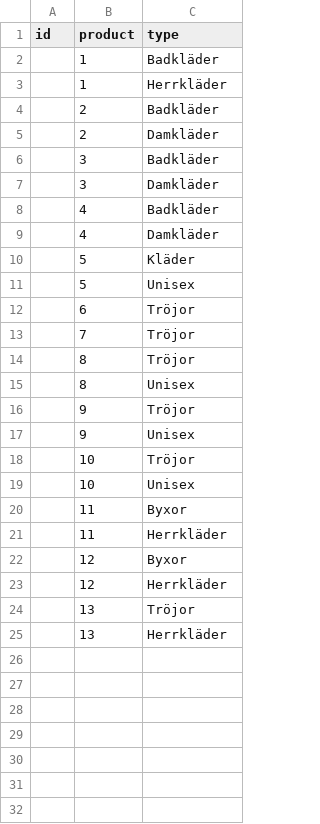
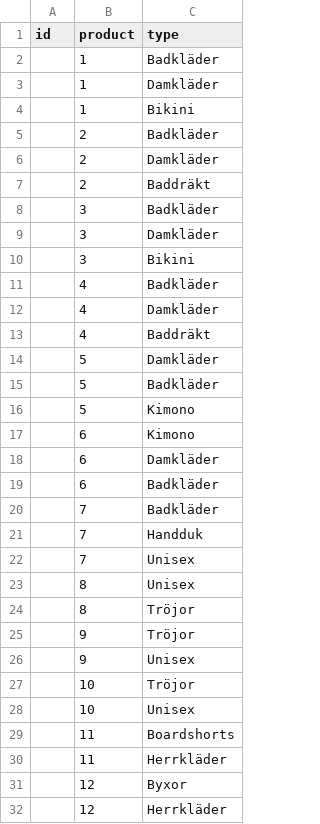
Before and after one commit to DMoest/d-base, a CSV file: kmom06/eshop2/sql/eshop/eshop - categories.csv, drawn as a sheet; only a part is shown; the shorter side is filled out with more unchanged rows; the diff covers the shown part only.

```diff
--- a/kmom06/eshop2/sql/eshop/eshop - categories.csv
+++ b/kmom06/eshop2/sql/eshop/eshop - categories.csv
@@ -2,15 +2,24 @@ id,product,type
 ,1,Badkläder
-,1,Herrkläder
+,1,Damkläder
+,1,Bikini
 ,2,Badkläder
 ,2,Damkläder
+,2,Baddräkt
 ,3,Badkläder
 ,3,Damkläder
+,3,Bikini
 ,4,Badkläder
 ,4,Damkläder
-,5,Kläder
-,5,Unisex
-,6,Tröjor
-,7,Tröjor
+,4,Baddräkt
+,5,Damkläder
+,5,Badkläder
+,5,Kimono
+,6,Kimono
+,6,Damkläder
+,6,Badkläder
+,7,Badkläder
+,7,Handduk
+,7,Unisex
+,8,Unisex
 ,8,Tröjor
-,8,Unisex
 ,9,Tröjor
@@ -19,3 +28,3 @@ id,product,type
 ,10,Unisex
-,11,Byxor
+,11,Boardshorts
 ,11,Herrkläder
```
Also changed, not shown: 1 added row elsewhere in this file, kmom06/eshop2/sql/eshop/eshop - inventory.csv, kmom06/eshop2/sql/eshop/eshop - products.csv, 14 other files.
